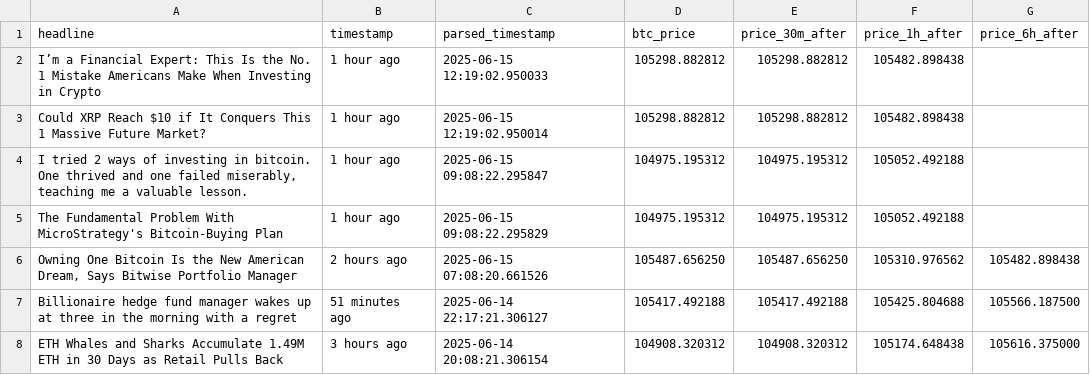
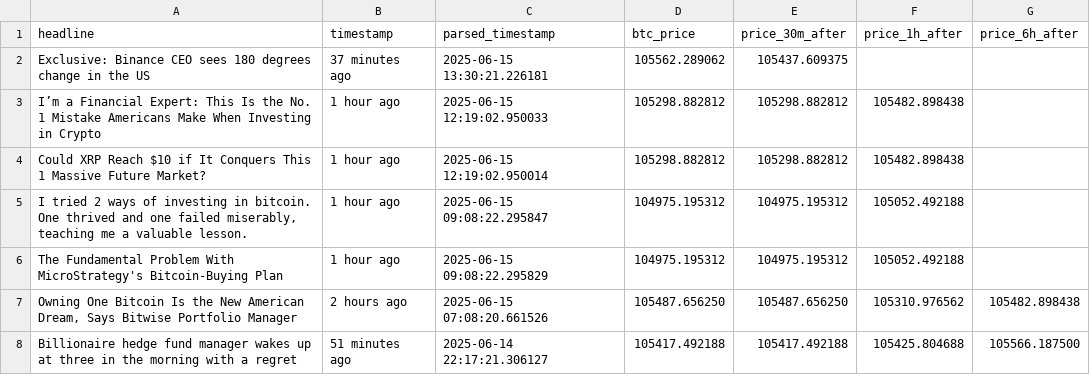
Before and after one commit to lucasmalinski/financial-sentiment-pipeline, a CSV file: financial_data_v1.0_debug.csv, drawn as a sheet; only a part is shown; the shorter side is filled out with more unchanged rows.

```diff
--- a/financial_data_v1.0_debug.csv
+++ b/financial_data_v1.0_debug.csv
@@ -1,2 +1,3 @@
 headline,timestamp,parsed_timestamp,btc_price,price_30m_after,price_1h_after,price_6h_after
+Exclusive: Binance CEO sees 180 degrees change in the US,37 minutes ago,2025-06-15 13:30:21.226181,105562.289062,105437.609375,,
 I’m a Financial Expert: This Is the No. 1 Mistake Americans Make When Investing in Crypto,1 hour ago,2025-06-15 12:19:02.950033,105298.882812,105298.882812,105482.898438,
```
Also changed, not shown: 1 other file.
